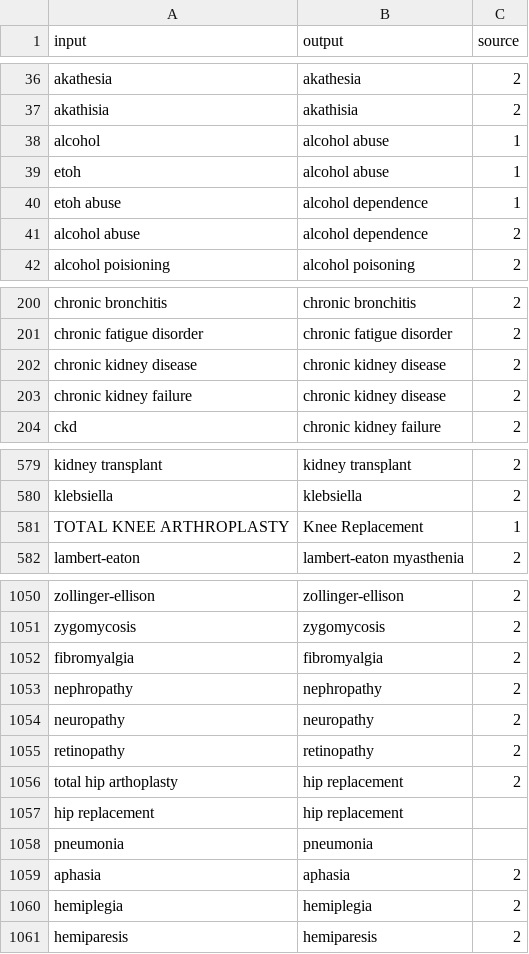
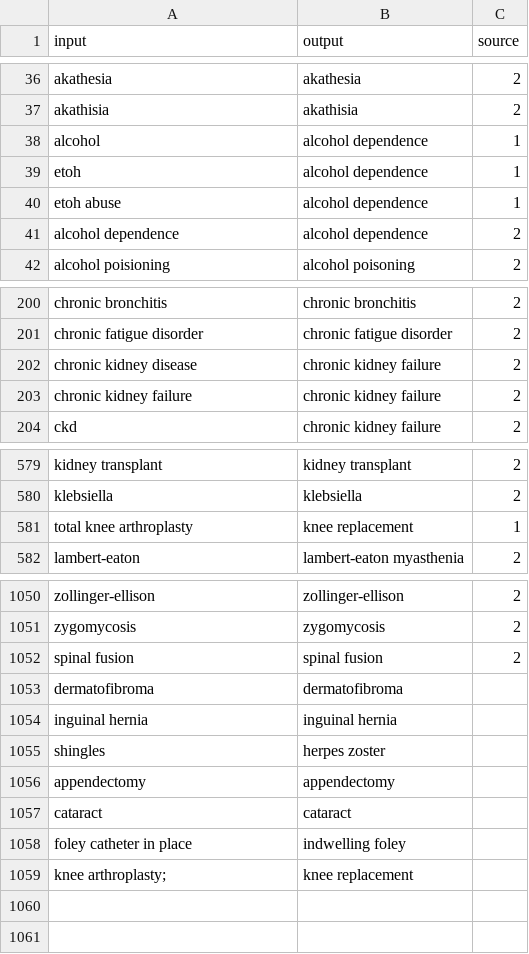
Before and after one commit to vrhegde/LU_files, a CSV file: clinical_entities_map.csv, drawn as a sheet; only a part is shown, gaps mark what is left out; the diff covers the shown part only.

```diff
--- a/clinical_entities_map.csv
+++ b/clinical_entities_map.csv
@@ -37,6 +37,6 @@ akathesia,akathesia,2
 akathisia,akathisia,2
-alcohol,alcohol abuse,1
-etoh,alcohol abuse,1
+alcohol,alcohol dependence,1
+etoh,alcohol dependence,1
 etoh abuse,alcohol dependence,1
-alcohol abuse,alcohol dependence,2
+alcohol dependence,alcohol dependence,2
 alcohol poisioning,alcohol poisoning,2
@@ -201,4 +201,4 @@ chronic bronchitis,chronic bronchitis,2
 chronic fatigue disorder,chronic fatigue disorder,2
-chronic kidney disease,chronic kidney disease,2
-chronic kidney failure,chronic kidney disease,2
+chronic kidney disease,chronic kidney failure,2
+chronic kidney failure,chronic kidney failure,2
 ckd,chronic kidney failure,2
@@ -580,3 +580,3 @@ kidney transplant,kidney transplant,2
 klebsiella,klebsiella,2
-TOTAL KNEE ARTHROPLASTY,Knee Replacement,1
+total knee arthroplasty,knee replacement,1
 lambert-eaton,lambert-eaton myasthenia,2
@@ -1051,11 +1051,9 @@ zollinger-ellison,zollinger-ellison,2
 zygomycosis,zygomycosis,2
-fibromyalgia, fibromyalgia,2
-nephropathy, nephropathy,2
-neuropathy, neuropathy,2
-retinopathy, retinopathy,2
-total hip arthoplasty, hip replacement, 2
-hip replacement, hip replacement
-pneumonia, pneumonia
-aphasia,aphasia,2
-hemiplegia,hemiplegia,2
-hemiparesis,hemiparesis,2
+spinal fusion,spinal fusion,2
+dermatofibroma,dermatofibroma,
+inguinal hernia,inguinal hernia,
+shingles,herpes zoster,
+appendectomy,appendectomy,
+cataract,cataract,
+foley catheter in place,indwelling foley,
+knee arthroplasty;,knee replacement,
```
Also changed, not shown: 8 edited cells elsewhere in this file, objects_and_methods.csv.
